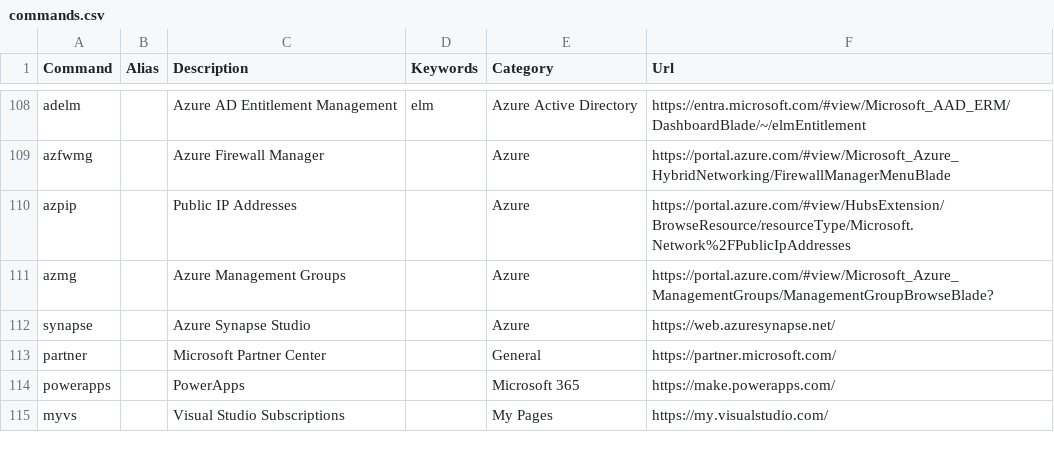
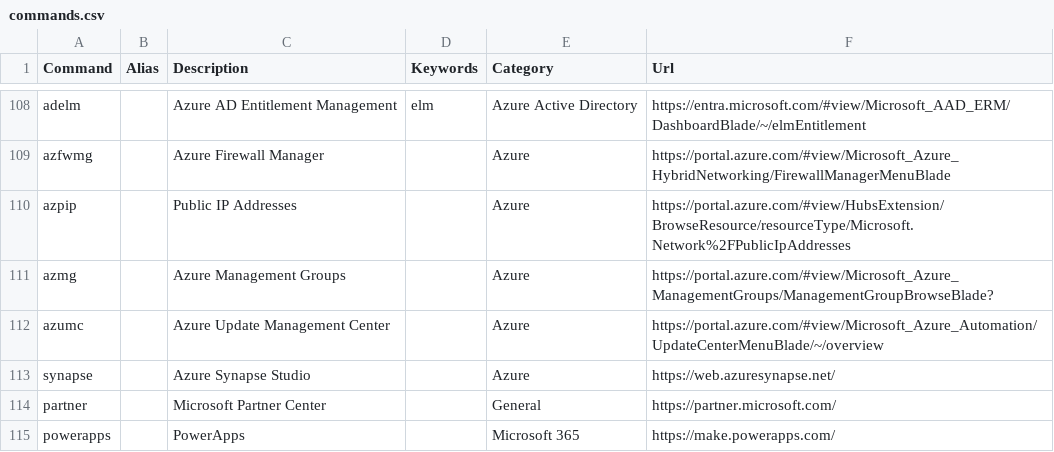
Before and after one commit to merill/cmd, a CSV file: website/config/commands.csv, drawn as a sheet; only a part is shown, gaps mark what is left out; the shorter side is filled out with more unchanged rows.

Commit message:
Update commands.csv
Add Azure Update Management Center

```diff
--- a/website/config/commands.csv
+++ b/website/config/commands.csv
@@ -111,2 +111,3 @@ azpip,,Public IP Addresses,,Azure,https://portal.azure.com/#view/HubsExtension/B
 azmg,,Azure Management Groups,,Azure,https://portal.azure.com/#view/Microsoft_Azure_ManagementGroups/ManagementGroupBrowseBlade?
+azumc,,Azure Update Management Center,,Azure,https://portal.azure.com/#view/Microsoft_Azure_Automation/UpdateCenterMenuBlade/~/overview
 synapse,,Azure Synapse Studio,,Azure,https://web.azuresynapse.net/
```
